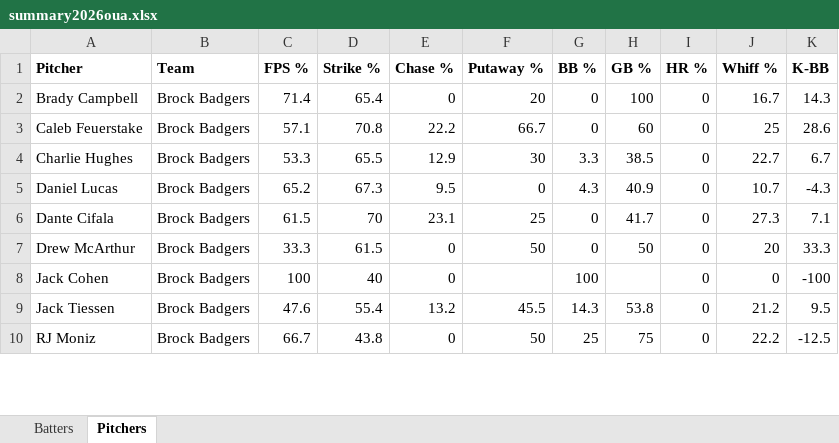
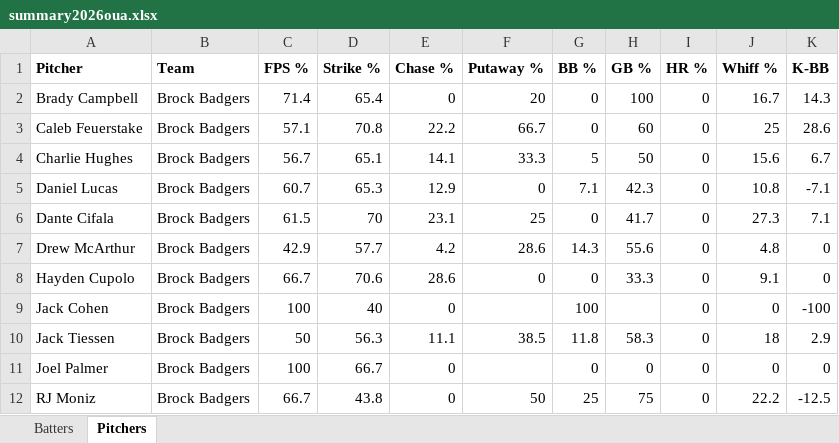
Before and after one commit to bigfishy06/data-diamond, an Excel workbook: oua/data/summary2026oua.xlsx, sheet Pitchers, drawn as a sheet; only a part is shown; values as stored, in another font and other column widths than the file's, no borders; table styles not drawn; addresses are those after the commit; the diff covers the shown part only; the diff names each change by its address in the sheet, - before the commit and + after, or states it on an @@ line.

```diff
--- a/oua/data/summary2026oua.xlsx (sheet Pitchers)
+++ b/oua/data/summary2026oua.xlsx (sheet Pitchers)
-C4 (FPS %): 53.3
+C4 (FPS %): 56.7
-D4 (Strike %): 65.5
+D4 (Strike %): 65.1
-E4 (Chase %): 12.9
+E4 (Chase %): 14.1
-F4 (Putaway %): 30
+F4 (Putaway %): 33.3
-G4 (BB %): 3.3
+G4 (BB %): 5
-H4 (GB %): 38.5
+H4 (GB %): 50
-J4 (Whiff %): 22.7
+J4 (Whiff %): 15.6
-C5 (FPS %): 65.2
+C5 (FPS %): 60.7
-D5 (Strike %): 67.3
+D5 (Strike %): 65.3
-E5 (Chase %): 9.5
+E5 (Chase %): 12.9
-G5 (BB %): 4.3
+G5 (BB %): 7.1
-H5 (GB %): 40.9
+H5 (GB %): 42.3
-J5 (Whiff %): 10.7
+J5 (Whiff %): 10.8
-K5 (K-BB): -4.3
+K5 (K-BB): -7.1
-C7 (FPS %): 33.3
+C7 (FPS %): 42.9
-D7 (Strike %): 61.5
+D7 (Strike %): 57.7
-E7 (Chase %): 0
+E7 (Chase %): 4.2
-F7 (Putaway %): 50
+F7 (Putaway %): 28.6
-G7 (BB %): 0
+G7 (BB %): 14.3
-H7 (GB %): 50
+H7 (GB %): 55.6
-J7 (Whiff %): 20
+J7 (Whiff %): 4.8
-K7 (K-BB): 33.3
+K7 (K-BB): 0
+row 8: Hayden Cupolo | Brock Badgers | 66.7 | 70.6 | 28.6 | 0 | 0 | 33.3 | 0 | 9.1 | 0
-C10 (FPS %): 47.6
+C10 (FPS %): 50
-D10 (Strike %): 55.4
+D10 (Strike %): 56.3
-E10 (Chase %): 13.2
+E10 (Chase %): 11.1
-F10 (Putaway %): 45.5
+F10 (Putaway %): 38.5
-G10 (BB %): 14.3
+G10 (BB %): 11.8
-H10 (GB %): 53.8
+H10 (GB %): 58.3
-J10 (Whiff %): 21.2
+J10 (Whiff %): 18
-K10 (K-BB): 9.5
+K10 (K-BB): 2.9
+row 11: Joel Palmer | Brock Badgers | 100 | 66.7 | 0 |  | 0 | 0 | 0 | 0 | 0
```
Also changed, not shown: 7 added rows, 1 removed row and 8 edited cells elsewhere in this sheet, sheet Batters, 4 other files.
